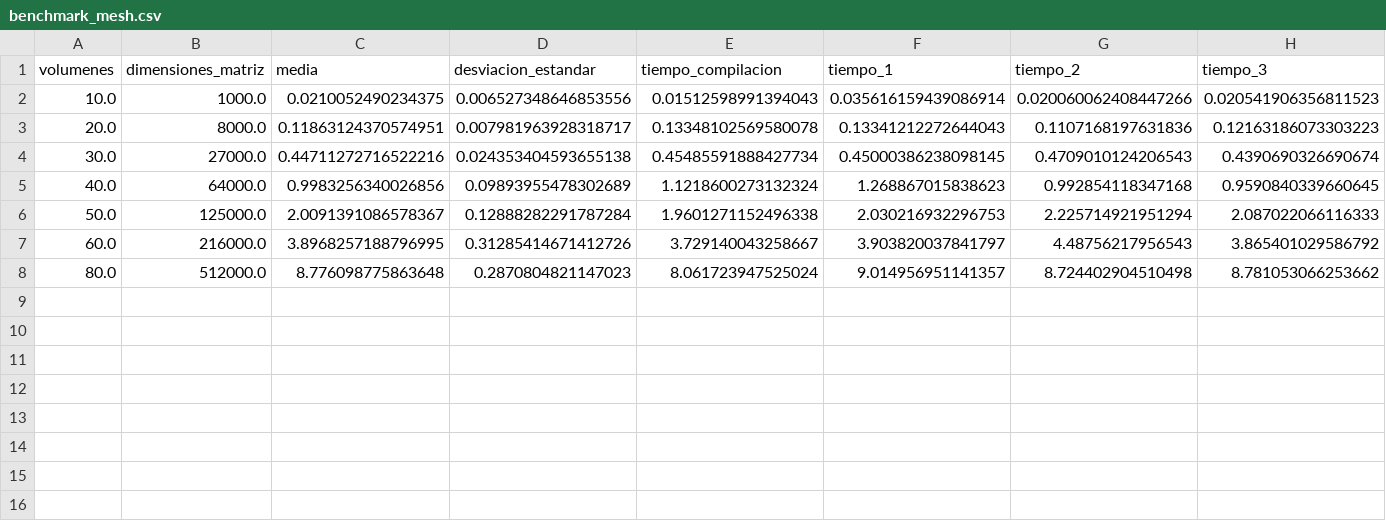
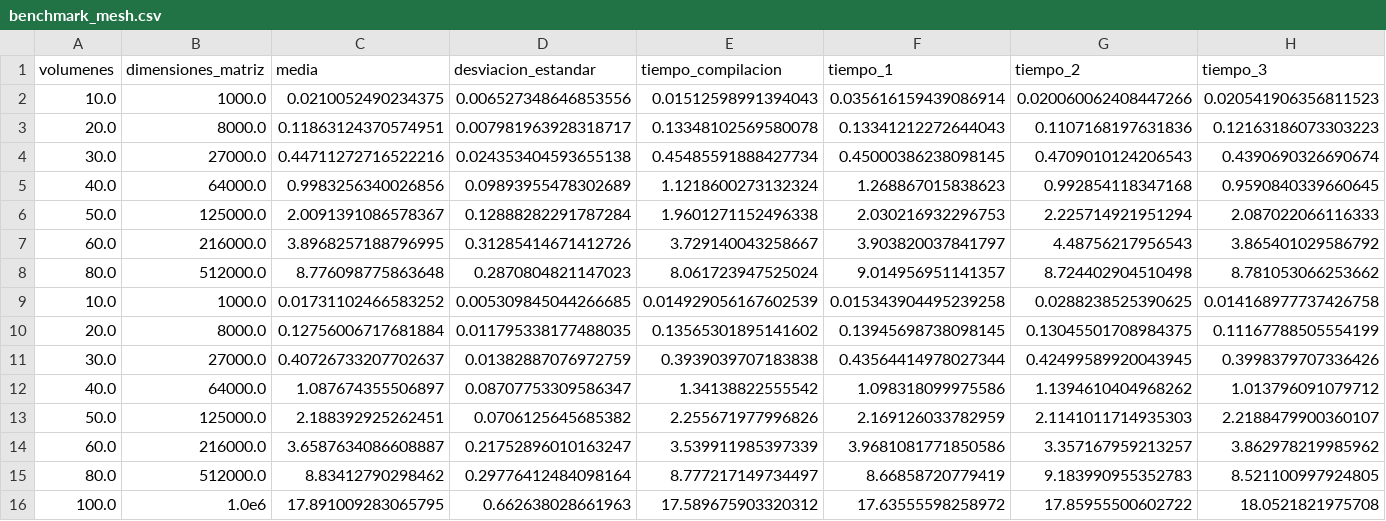
Before and after one commit to OscarAlvaradoM/Tesis, a CSV file: benchmarking/benchmark_mesh.csv, drawn as a sheet; only a part is shown; rows hold the shown columns only; the diff names each change by its address in the sheet, - before the commit and + after, or states it on an @@ line.

```diff
--- a/benchmarking/benchmark_mesh.csv
+++ b/benchmarking/benchmark_mesh.csv
+row 9: 10.0 | 1000.0 | 0.01731102466583252 | 0.005309845044266685 | 0.014929056167602539 | 0.015343904495239258 | 0.0288238525390625 | 0.014168977737426758
+row 10: 20.0 | 8000.0 | 0.12756006717681884 | 0.011795338177488035 | 0.13565301895141602 | 0.13945698738098145 | 0.13045501708984375 | 0.11167788505554199
+row 11: 30.0 | 27000.0 | 0.40726733207702637 | 0.01382887076972759 | 0.3939039707183838 | 0.43564414978027344 | 0.42499589920043945 | 0.3998379707336426
+row 12: 40.0 | 64000.0 | 1.087674355506897 | 0.08707753309586347 | 1.34138822555542 | 1.098318099975586 | 1.1394610404968262 | 1.013796091079712
+row 13: 50.0 | 125000.0 | 2.188392925262451 | 0.0706125645685382 | 2.255671977996826 | 2.169126033782959 | 2.1141011714935303 | 2.2188479900360107
+row 14: 60.0 | 216000.0 | 3.6587634086608887 | 0.21752896010163247 | 3.539911985397339 | 3.9681081771850586 | 3.357167959213257 | 3.862978219985962
+row 15: 80.0 | 512000.0 | 8.83412790298462 | 0.29776412484098164 | 8.777217149734497 | 8.66858720779419 | 9.183990955352783 | 8.521100997924805
+row 16: 100.0 | 1.0e6 | 17.891009283065795 | 0.662638028661963 | 17.589675903320312 | 17.63555598258972 | 17.85955500602722 | 18.0521821975708
```
Also changed, not shown: benchmarking/benchmark_set_boundary_conditions.csv, 4 other files.
